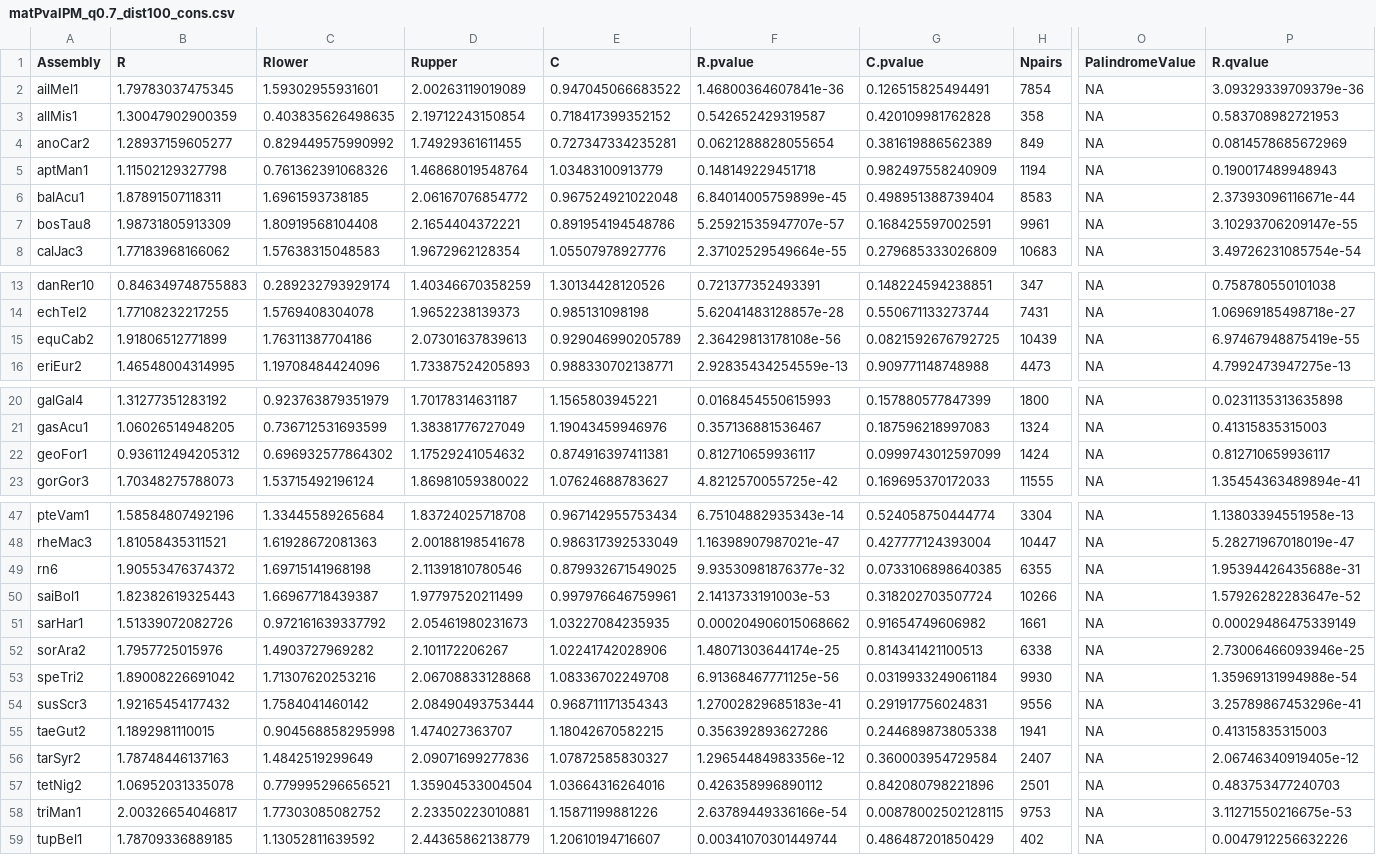
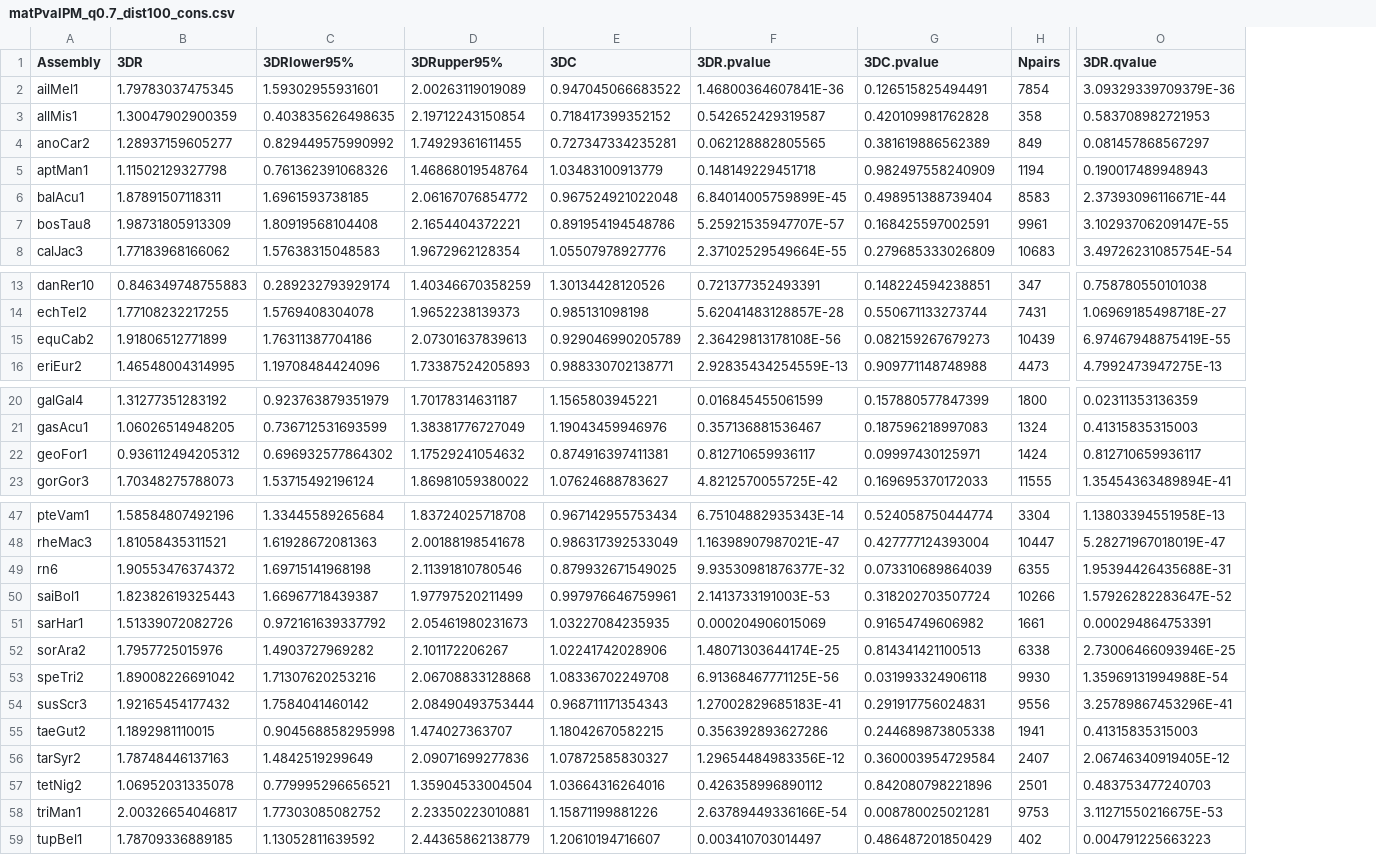
Before and after one commit to raphaelmourad/PhyloCTCFLooping, a CSV file: results/matPvalPM/matPvalPM_q0.7_dist100_cons.csv, drawn as a sheet; only a part is shown, gaps mark what is left out; removed rows and columns are numbered as before the commit, all else as after; the diff names each change by its address in the sheet, - before the commit and + after, or states it on an @@ line.

```diff
--- a/results/matPvalPM/matPvalPM_q0.7_dist100_cons.csv
+++ b/results/matPvalPM/matPvalPM_q0.7_dist100_cons.csv
-column F (R.pvalue), rows 2-8: 1.46800364607841e-36 | 0.542652429319587 | 0.0621288828055654 | 0.148149229451718 | 6.84014005759899e-45 | 5.25921535947707e-57 | 2.37102529549664e-55; rows 13-16: 0.721377352493391 | 5.62041483128857e-28 | 2.36429813178108e-56 | 2.92835434254559e-13; rows 20-23: 0.0168454550615993 | 0.357136881536467 | 0.812710659936117 | 4.8212570055725e-42; rows 47-59: 6.75104882935343e-14 | 1.16398907987021e-47 | 9.93530981876377e-32 | 2.1413733191003e-53 | 0.000204906015068662 | 1.48071303644174e-25 | 6.91368467771125e-56 | 1.27002829685183e-41 | 0.356392893627286 | 1.29654484983356e-12 | 0.426358996890112 | 2.63789449336166e-54 | 0.00341070301449744
+column F (3DR.pvalue), rows 2-8: 1.46800364607841E-36 | 0.542652429319587 | 0.062128882805565 | 0.148149229451718 | 6.84014005759899E-45 | 5.25921535947707E-57 | 2.37102529549664E-55; rows 13-16: 0.721377352493391 | 5.62041483128857E-28 | 2.36429813178108E-56 | 2.92835434254559E-13; rows 20-23: 0.016845455061599 | 0.357136881536467 | 0.812710659936117 | 4.8212570055725E-42; rows 47-59: 6.75104882935343E-14 | 1.16398907987021E-47 | 9.93530981876377E-32 | 2.1413733191003E-53 | 0.000204906015069 | 1.48071303644174E-25 | 6.91368467771125E-56 | 1.27002829685183E-41 | 0.356392893627286 | 1.29654484983356E-12 | 0.426358996890112 | 2.63789449336166E-54 | 0.003410703014497
-column O (PalindromeValue), rows 2-8: all NA; rows 13-16: all NA; rows 20-23: all NA; rows 47-59: all NA
-column P (R.qvalue), rows 2-8: 3.09329339709379e-36 | 0.583708982721953 | 0.0814578685672969 | 0.190017489948943 | 2.37393096116671e-44 | 3.10293706209147e-55 | 3.49726231085754e-54; rows 13-16: 0.758780550101038 | 1.06969185498718e-27 | 6.97467948875419e-55 | 4.7992473947275e-13; rows 20-23: 0.0231135313635898 | 0.41315835315003 | 0.812710659936117 | 1.35454363489894e-41; rows 47-59: 1.13803394551958e-13 | 5.28271967018019e-47 | 1.95394426435688e-31 | 1.57926282283647e-52 | 0.00029486475339149 | 2.73006466093946e-25 | 1.35969131994988e-54 | 3.25789867453296e-41 | 0.41315835315003 | 2.06746340919405e-12 | 0.483753477240703 | 3.11271550216675e-53 | 0.0047912256632226
+column O (3DR.qvalue), rows 2-8: 3.09329339709379E-36 | 0.583708982721953 | 0.081457868567297 | 0.190017489948943 | 2.37393096116671E-44 | 3.10293706209147E-55 | 3.49726231085754E-54; rows 13-16: 0.758780550101038 | 1.06969185498718E-27 | 6.97467948875419E-55 | 4.7992473947275E-13; rows 20-23: 0.02311353136359 | 0.41315835315003 | 0.812710659936117 | 1.35454363489894E-41; rows 47-59: 1.13803394551958E-13 | 5.28271967018019E-47 | 1.95394426435688E-31 | 1.57926282283647E-52 | 0.000294864753391 | 2.73006466093946E-25 | 1.35969131994988E-54 | 3.25789867453296E-41 | 0.41315835315003 | 2.06746340919405E-12 | 0.483753477240703 | 3.11271550216675E-53 | 0.004791225663223
-B1: R
+B1: 3DR
-C1: Rlower
+C1: 3DRlower95%
-D1: Rupper
+D1: 3DRupper95%
-E1: C
+E1: 3DC
-G1: C.pvalue
+G1: 3DC.pvalue
-G15 (3DC.pvalue): 0.0821592676792725
+G15 (3DC.pvalue): 0.082159267679273
-G22 (3DC.pvalue): 0.0999743012597099
+G22 (3DC.pvalue): 0.09997430125971
-G49 (3DC.pvalue): 0.0733106898640385
+G49 (3DC.pvalue): 0.073310689864039
-G53 (3DC.pvalue): 0.0319933249061184
+G53 (3DC.pvalue): 0.031993324906118
-G58 (3DC.pvalue): 0.00878002502128115
+G58 (3DC.pvalue): 0.008780025021281
```
Also changed, not shown: results/matPvalPM/matPvalPM_q0.7_dist100.csv, results/matPvalPM/matPvalPM_q0.7_dist100_deepbind.csv, 10 other files.
